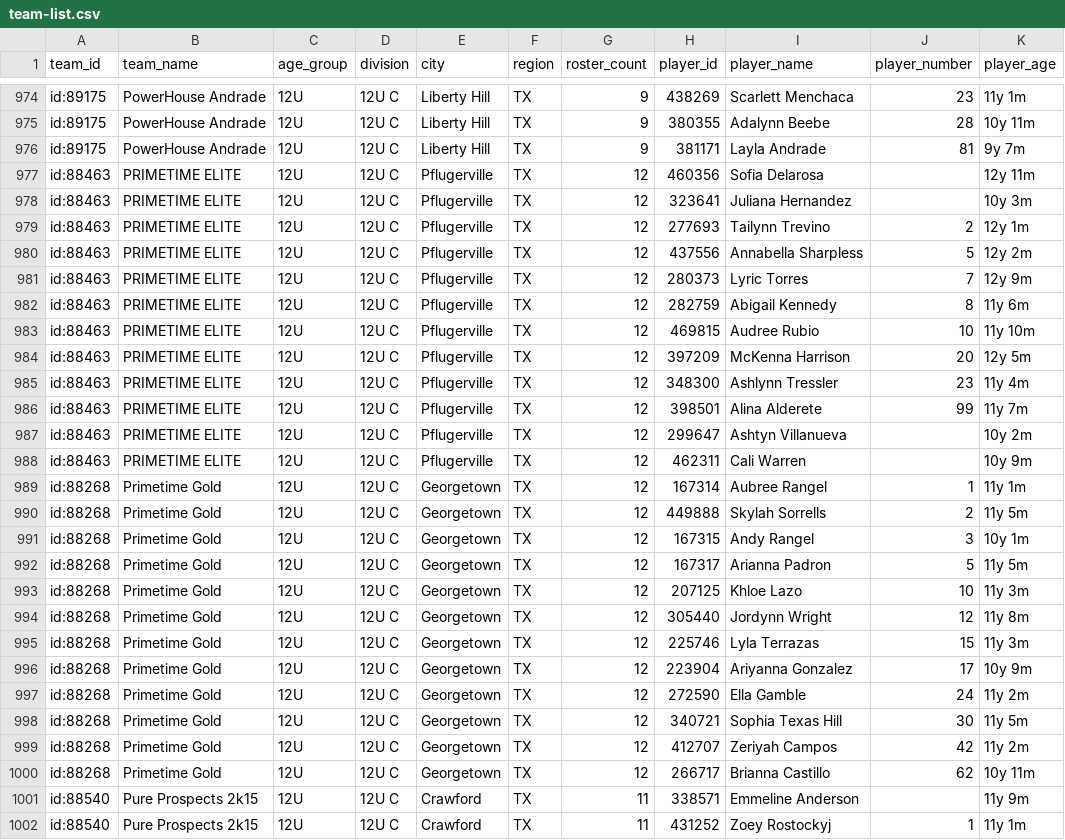
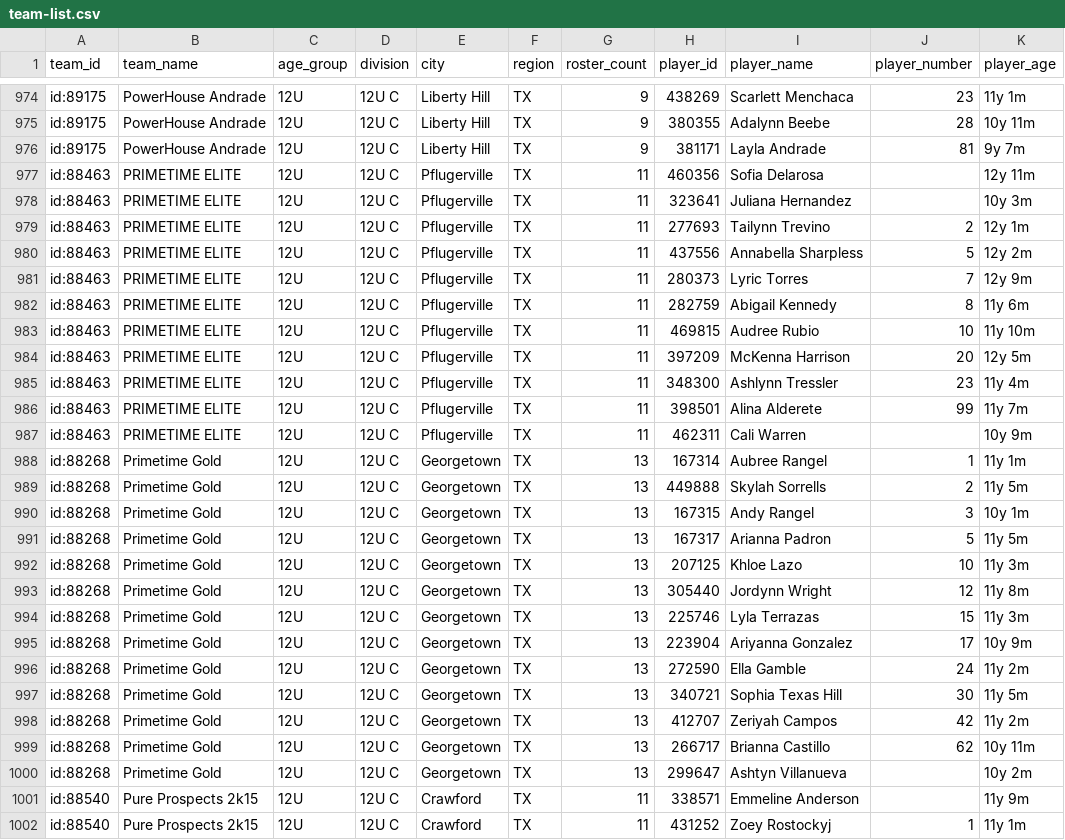
Before and after one commit to jeremiah9980/ncs-monitor, a CSV file: reports/team-list.csv, drawn as a sheet; only a part is shown, gaps mark what is left out; the diff covers the shown part only.

```diff
--- a/reports/team-list.csv
+++ b/reports/team-list.csv
@@ -976,26 +976,26 @@ id:89175,PowerHouse Andrade,12U,12U C,Liberty Hill,TX,9,380355,Adalynn Beebe,28,
 id:89175,PowerHouse Andrade,12U,12U C,Liberty Hill,TX,9,381171,Layla Andrade,81,9y 7m
-id:88463,PRIMETIME ELITE,12U,12U C,Pflugerville,TX,12,460356,Sofia Delarosa,,12y 11m
-id:88463,PRIMETIME ELITE,12U,12U C,Pflugerville,TX,12,323641,Juliana Hernandez,,10y 3m
-id:88463,PRIMETIME ELITE,12U,12U C,Pflugerville,TX,12,277693,Tailynn Trevino,2,12y 1m
-id:88463,PRIMETIME ELITE,12U,12U C,Pflugerville,TX,12,437556,Annabella Sharpless,5,12y 2m
-id:88463,PRIMETIME ELITE,12U,12U C,Pflugerville,TX,12,280373,Lyric Torres,7,12y 9m
-id:88463,PRIMETIME ELITE,12U,12U C,Pflugerville,TX,12,282759,Abigail Kennedy,8,11y 6m
-id:88463,PRIMETIME ELITE,12U,12U C,Pflugerville,TX,12,469815,Audree Rubio,10,11y 10m
-id:88463,PRIMETIME ELITE,12U,12U C,Pflugerville,TX,12,397209,McKenna Harrison,20,12y 5m
-id:88463,PRIMETIME ELITE,12U,12U C,Pflugerville,TX,12,348300,Ashlynn Tressler,23,11y 4m
-id:88463,PRIMETIME ELITE,12U,12U C,Pflugerville,TX,12,398501,Alina Alderete,99,11y 7m
-id:88463,PRIMETIME ELITE,12U,12U C,Pflugerville,TX,12,299647,Ashtyn Villanueva,,10y 2m
-id:88463,PRIMETIME ELITE,12U,12U C,Pflugerville,TX,12,462311,Cali Warren,,10y 9m
-id:88268,Primetime Gold,12U,12U C,Georgetown,TX,12,167314,Aubree Rangel,1,11y 1m
-id:88268,Primetime Gold,12U,12U C,Georgetown,TX,12,449888,Skylah Sorrells,2,11y 5m
-id:88268,Primetime Gold,12U,12U C,Georgetown,TX,12,167315,Andy Rangel,3,10y 1m
-id:88268,Primetime Gold,12U,12U C,Georgetown,TX,12,167317,Arianna Padron,5,11y 5m
-id:88268,Primetime Gold,12U,12U C,Georgetown,TX,12,207125,Khloe Lazo,10,11y 3m
-id:88268,Primetime Gold,12U,12U C,Georgetown,TX,12,305440,Jordynn Wright,12,11y 8m
-id:88268,Primetime Gold,12U,12U C,Georgetown,TX,12,225746,Lyla Terrazas,15,11y 3m
-id:88268,Primetime Gold,12U,12U C,Georgetown,TX,12,223904,Ariyanna Gonzalez,17,10y 9m
-id:88268,Primetime Gold,12U,12U C,Georgetown,TX,12,272590,Ella Gamble,24,11y 2m
-id:88268,Primetime Gold,12U,12U C,Georgetown,TX,12,340721,Sophia Texas Hill,30,11y 5m
-id:88268,Primetime Gold,12U,12U C,Georgetown,TX,12,412707,Zeriyah Campos,42,11y 2m
-id:88268,Primetime Gold,12U,12U C,Georgetown,TX,12,266717,Brianna Castillo,62,10y 11m
+id:88463,PRIMETIME ELITE,12U,12U C,Pflugerville,TX,11,460356,Sofia Delarosa,,12y 11m
+id:88463,PRIMETIME ELITE,12U,12U C,Pflugerville,TX,11,323641,Juliana Hernandez,,10y 3m
+id:88463,PRIMETIME ELITE,12U,12U C,Pflugerville,TX,11,277693,Tailynn Trevino,2,12y 1m
+id:88463,PRIMETIME ELITE,12U,12U C,Pflugerville,TX,11,437556,Annabella Sharpless,5,12y 2m
+id:88463,PRIMETIME ELITE,12U,12U C,Pflugerville,TX,11,280373,Lyric Torres,7,12y 9m
+id:88463,PRIMETIME ELITE,12U,12U C,Pflugerville,TX,11,282759,Abigail Kennedy,8,11y 6m
+id:88463,PRIMETIME ELITE,12U,12U C,Pflugerville,TX,11,469815,Audree Rubio,10,11y 10m
+id:88463,PRIMETIME ELITE,12U,12U C,Pflugerville,TX,11,397209,McKenna Harrison,20,12y 5m
+id:88463,PRIMETIME ELITE,12U,12U C,Pflugerville,TX,11,348300,Ashlynn Tressler,23,11y 4m
+id:88463,PRIMETIME ELITE,12U,12U C,Pflugerville,TX,11,398501,Alina Alderete,99,11y 7m
+id:88463,PRIMETIME ELITE,12U,12U C,Pflugerville,TX,11,462311,Cali Warren,,10y 9m
+id:88268,Primetime Gold,12U,12U C,Georgetown,TX,13,167314,Aubree Rangel,1,11y 1m
+id:88268,Primetime Gold,12U,12U C,Georgetown,TX,13,449888,Skylah Sorrells,2,11y 5m
+id:88268,Primetime Gold,12U,12U C,Georgetown,TX,13,167315,Andy Rangel,3,10y 1m
+id:88268,Primetime Gold,12U,12U C,Georgetown,TX,13,167317,Arianna Padron,5,11y 5m
+id:88268,Primetime Gold,12U,12U C,Georgetown,TX,13,207125,Khloe Lazo,10,11y 3m
+id:88268,Primetime Gold,12U,12U C,Georgetown,TX,13,305440,Jordynn Wright,12,11y 8m
+id:88268,Primetime Gold,12U,12U C,Georgetown,TX,13,225746,Lyla Terrazas,15,11y 3m
+id:88268,Primetime Gold,12U,12U C,Georgetown,TX,13,223904,Ariyanna Gonzalez,17,10y 9m
+id:88268,Primetime Gold,12U,12U C,Georgetown,TX,13,272590,Ella Gamble,24,11y 2m
+id:88268,Primetime Gold,12U,12U C,Georgetown,TX,13,340721,Sophia Texas Hill,30,11y 5m
+id:88268,Primetime Gold,12U,12U C,Georgetown,TX,13,412707,Zeriyah Campos,42,11y 2m
+id:88268,Primetime Gold,12U,12U C,Georgetown,TX,13,266717,Brianna Castillo,62,10y 11m
+id:88268,Primetime Gold,12U,12U C,Georgetown,TX,13,299647,Ashtyn Villanueva,,10y 2m
 id:88540,Pure Prospects 2k15,12U,12U C,Crawford,TX,11,338571,Emmeline Anderson,,11y 9m
```
Also changed, not shown: 1 added row, 29 moved rows and 8 edited cells elsewhere in this file, reports/changelog.csv, 4 other files.
